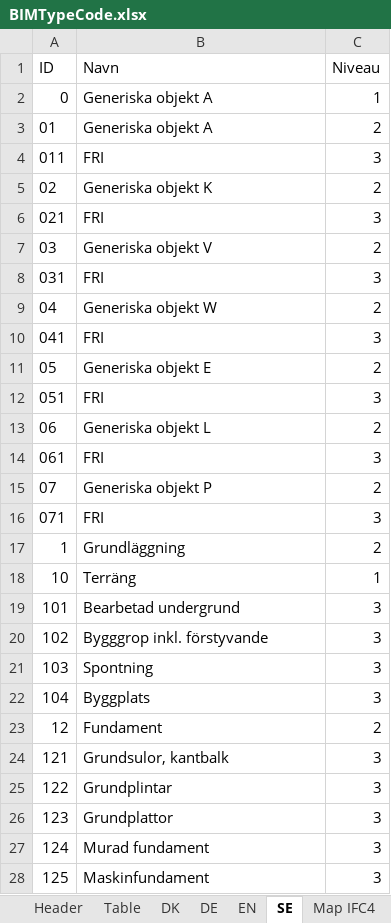
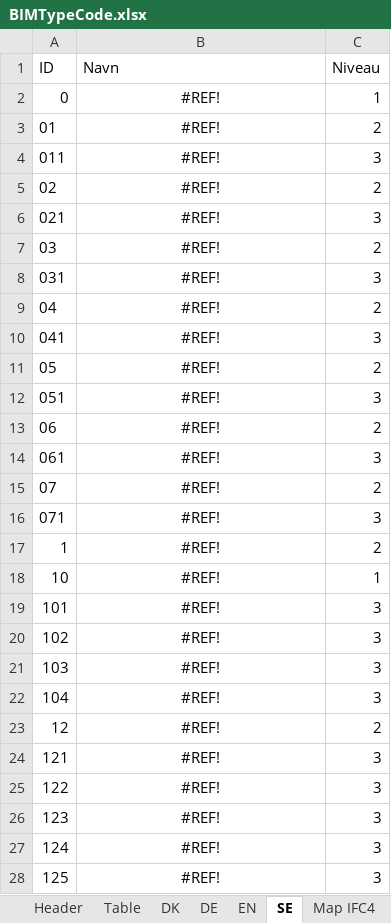
Before and after one commit to tsolsen/BIMTypeCode, an Excel workbook: BIMTypeCode.xlsx, sheet SE, drawn as a sheet; only a part is shown; values as stored, in another font and other column widths than the file's, no borders; table styles not drawn; the diff covers the shown part only; the diff names each change by its address in the sheet, - before the commit and + after, or states it on an @@ line.

```diff
--- a/BIMTypeCode.xlsx (sheet SE)
+++ b/BIMTypeCode.xlsx (sheet SE)
-B2:B3 (Navn): Generiska objekt A
+B2:B3 (Navn): #REF!
-B2:B28 alignment: left
+B2:B28 alignment: center
-B4 (Navn): FRI
+B4 (Navn): #REF!
-B5 (Navn): Generiska objekt K
+B5 (Navn): #REF!
-B6 (Navn): FRI
+B6 (Navn): #REF!
-B7 (Navn): Generiska objekt V
+B7 (Navn): #REF!
-B8 (Navn): FRI
+B8 (Navn): #REF!
-B9 (Navn): Generiska objekt W
+B9 (Navn): #REF!
-B10 (Navn): FRI
+B10 (Navn): #REF!
-B11 (Navn): Generiska objekt E
+B11 (Navn): #REF!
-B12 (Navn): FRI
+B12 (Navn): #REF!
-B13 (Navn): Generiska objekt L
+B13 (Navn): #REF!
-B14 (Navn): FRI
+B14 (Navn): #REF!
-B15 (Navn): Generiska objekt P
+B15 (Navn): #REF!
-B16 (Navn): FRI
+B16 (Navn): #REF!
-B17 (Navn): Grundläggning
+B17 (Navn): #REF!
-B18 (Navn): Terräng
+B18 (Navn): #REF!
-B19 (Navn): Bearbetad undergrund
+B19 (Navn): #REF!
-B20 (Navn): Bygggrop inkl. förstyvande
+B20 (Navn): #REF!
-B21 (Navn): Spontning
+B21 (Navn): #REF!
-B22 (Navn): Byggplats
+B22 (Navn): #REF!
-B23 (Navn): Fundament
+B23 (Navn): #REF!
-B24 (Navn): Grundsulor, kantbalk
+B24 (Navn): #REF!
-B25 (Navn): Grundplintar
+B25 (Navn): #REF!
-B26 (Navn): Grundplattor
+B26 (Navn): #REF!
-B27 (Navn): Murad fundament
+B27 (Navn): #REF!
-B28 (Navn): Maskinfundament
+B28 (Navn): #REF!
```
Also changed, not shown: 668 edited cells and cell formats elsewhere in this sheet, sheet Table, sheet Map SE, sheet Map IFC4, sheet Map IFC2X3, hidden cells, 1 other file.
